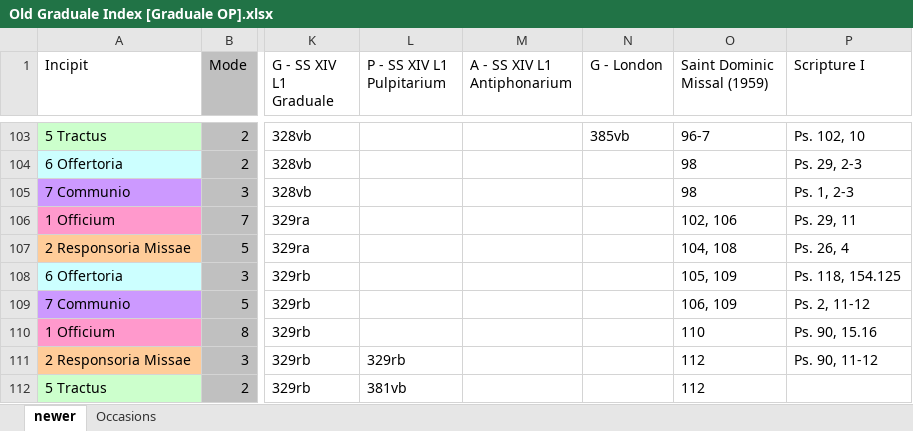
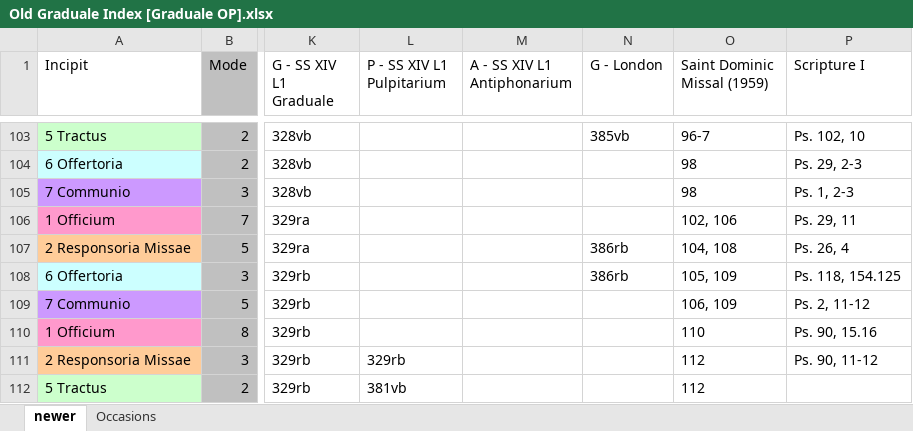
Before and after one commit to innocentop/atelier, an Excel workbook: Old Graduale Index [Graduale OP].xlsx, sheet newer, drawn as a sheet; only a part is shown, gaps mark what is left out; values as stored, in another font and other column widths than the file's, no borders; the diff names each change by its address in the sheet, - before the commit and + after, or states it on an @@ line.

```diff
--- a/Old Graduale Index [Graduale OP].xlsx (sheet newer)
+++ b/Old Graduale Index [Graduale OP].xlsx (sheet newer)
-N107:N108 (G - London): (empty)
+N107:N108 (G - London): 386rb
```
Also changed, not shown: New Graduale OP.xlsx, 3 other files.
